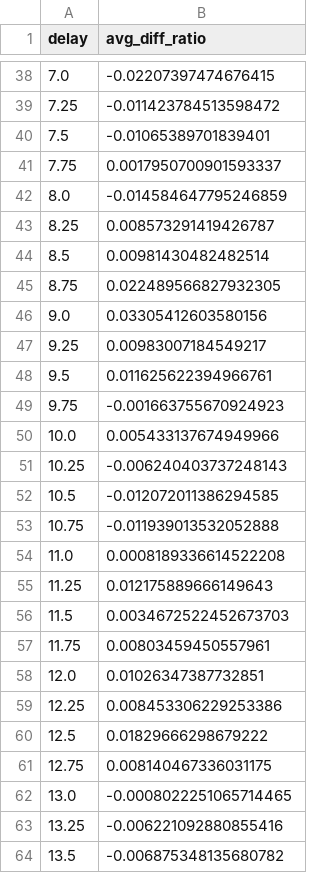
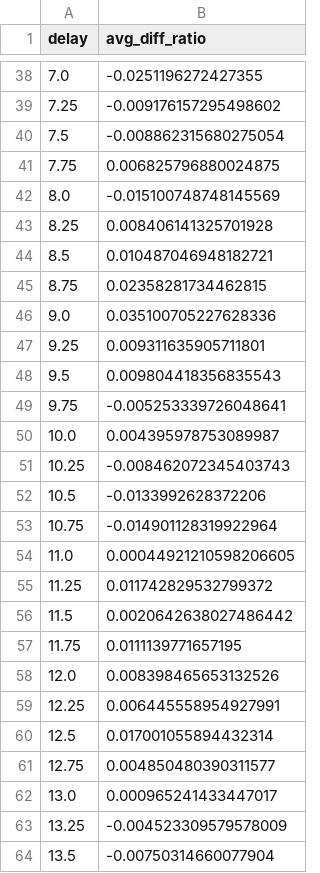
Before and after one commit to physshen/PAL_analysis, a CSV file: hard_Xray/306-312average_diff_ratio.csv, drawn as a sheet; only a part is shown, gaps mark what is left out; the diff covers the shown part only.

```diff
--- a/hard_Xray/306-312average_diff_ratio.csv
+++ b/hard_Xray/306-312average_diff_ratio.csv
@@ -38,27 +38,27 @@ delay,avg_diff_ratio
-7.0,-0.02207397474676415
-7.25,-0.011423784513598472
-7.5,-0.01065389701839401
-7.75,0.0017950700901593337
-8.0,-0.014584647795246859
-8.25,0.008573291419426787
-8.5,0.00981430482482514
-8.75,0.022489566827932305
-9.0,0.03305412603580156
-9.25,0.00983007184549217
-9.5,0.011625622394966761
-9.75,-0.001663755670924923
-10.0,0.005433137674949966
-10.25,-0.006240403737248143
-10.5,-0.012072011386294585
-10.75,-0.011939013532052888
-11.0,0.0008189336614522208
-11.25,0.012175889666149643
-11.5,0.0034672522452673703
-11.75,0.00803459450557961
-12.0,0.01026347387732851
-12.25,0.008453306229253386
-12.5,0.01829666298679222
-12.75,0.008140467336031175
-13.0,-0.0008022251065714465
-13.25,-0.006221092880855416
-13.5,-0.006875348135680782
+7.0,-0.0251196272427355
+7.25,-0.009176157295498602
+7.5,-0.008862315680275054
+7.75,0.006825796880024875
+8.0,-0.015100748748145569
+8.25,0.008406141325701928
+8.5,0.010487046948182721
+8.75,0.02358281734462815
+9.0,0.035100705227628336
+9.25,0.009311635905711801
+9.5,0.009804418356835543
+9.75,-0.005253339726048641
+10.0,0.004395978753089987
+10.25,-0.008462072345403743
+10.5,-0.0133992628372206
+10.75,-0.014901128319922964
+11.0,0.00044921210598206605
+11.25,0.011742829532799372
+11.5,0.0020642638027486442
+11.75,0.0111139771657195
+12.0,0.008398465653132526
+12.25,0.006445558954927991
+12.5,0.017001055894432314
+12.75,0.004850480390311577
+13.0,0.000965241433447017
+13.25,-0.004523309579578009
+13.5,-0.00750314660077904
```
Also changed, not shown: 52 edited cells elsewhere in this file, 5 other files.
